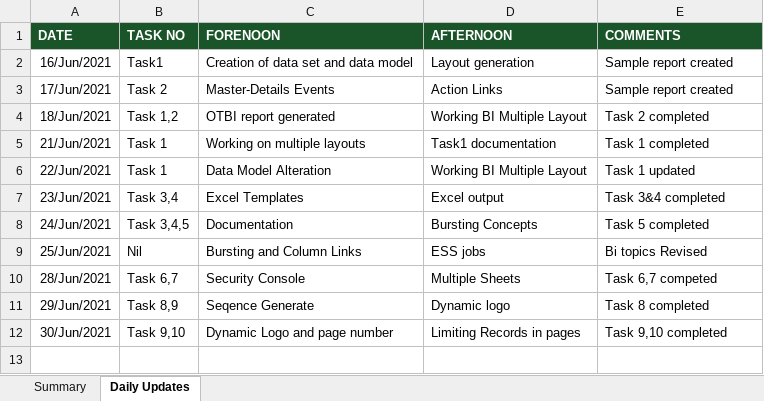
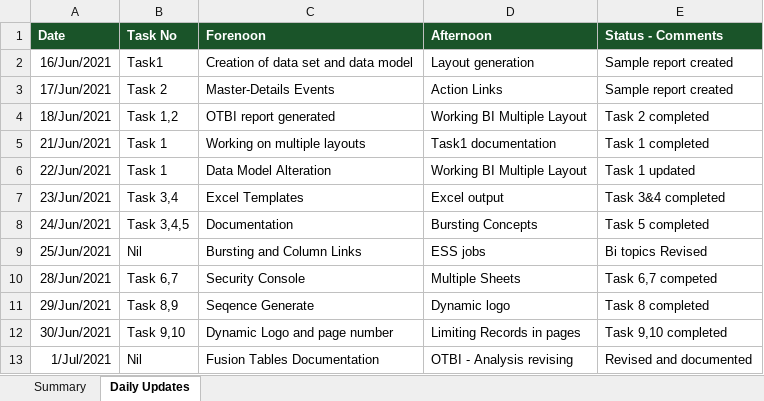
Before and after one commit to PETCHIMUTHU-M/fusion, an Excel workbook: Fusion-Tracker.xlsx, sheet Daily Updates, drawn as a sheet; values as stored, in another font and other column widths than the file's, no borders; removed rows and columns are numbered as before the commit, all else as after; the diff names each change by its address in the sheet, - before the commit and + after, or states it on an @@ line.

Commit message:
updated documents

```diff
--- a/Fusion-Tracker.xlsx (sheet Daily Updates)
+++ b/Fusion-Tracker.xlsx (sheet Daily Updates)
-row 1: DATE | TASK NO | FORENOON | AFTERNOON | COMMENTS
+row 1: Date | Task No | Forenoon | Afternoon | Status - Comments
+row 13: 1/Jul/2021 | Nil | Fusion Tables Documentation | OTBI - Analysis revising | Revised and documented
```
Also changed, not shown: sheet Summary, 9 other files.
